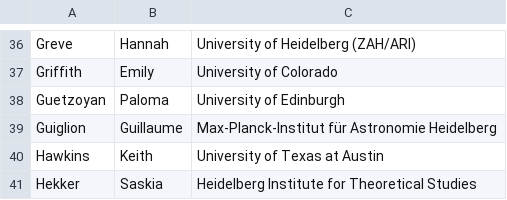
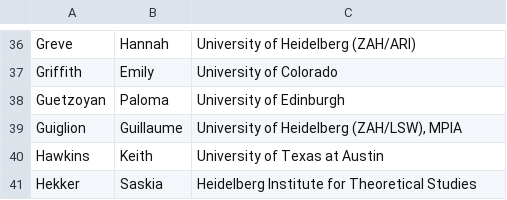
Before and after one commit to sdss/meeting-2025, a CSV file: _data/participants.csv, drawn as a sheet; only a part is shown, gaps mark what is left out.

```diff
--- a/_data/participants.csv
+++ b/_data/participants.csv
@@ -38,3 +38,3 @@ Griffith,Emily,University of Colorado
 Guetzoyan,Paloma,University of Edinburgh
-Guiglion,Guillaume,Max-Planck-Institut für Astronomie Heidelberg
+Guiglion,Guillaume,"University of Heidelberg (ZAH/LSW), MPIA"
 Hawkins,Keith,University of Texas at Austin
```
Also changed, not shown: 1 other file.
